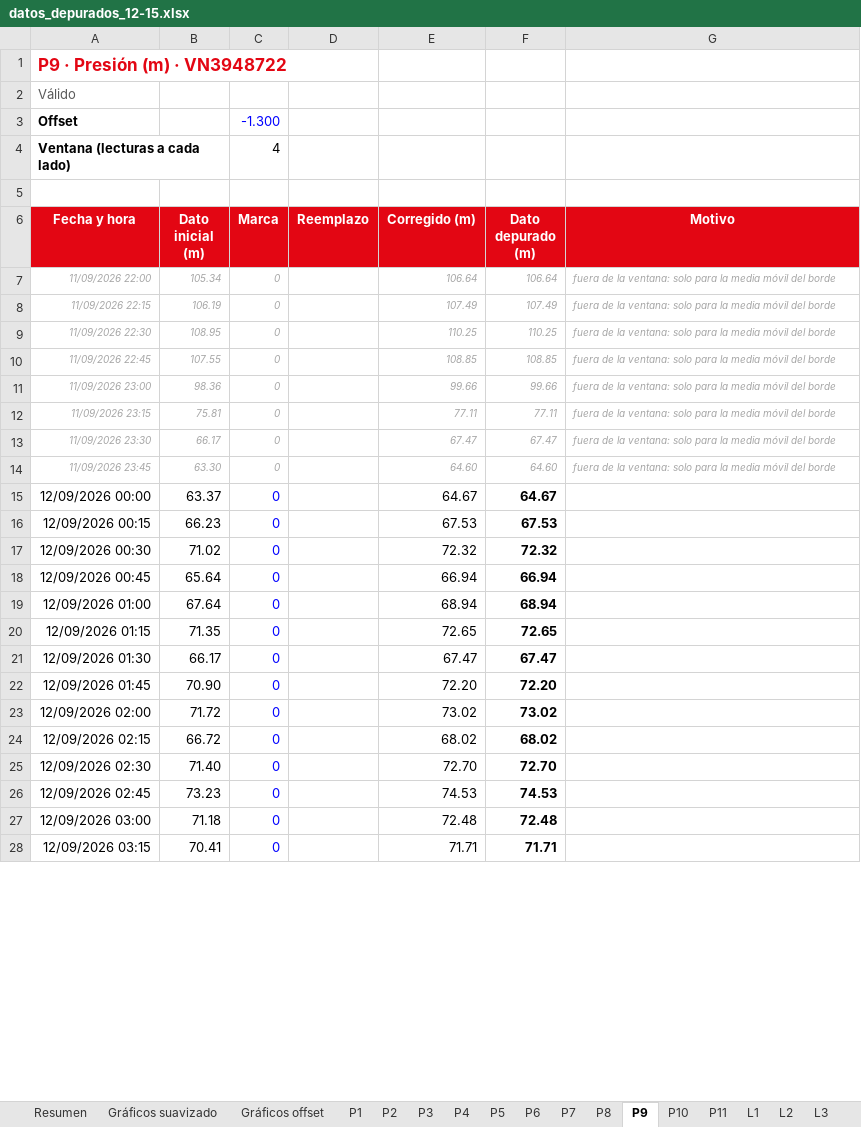
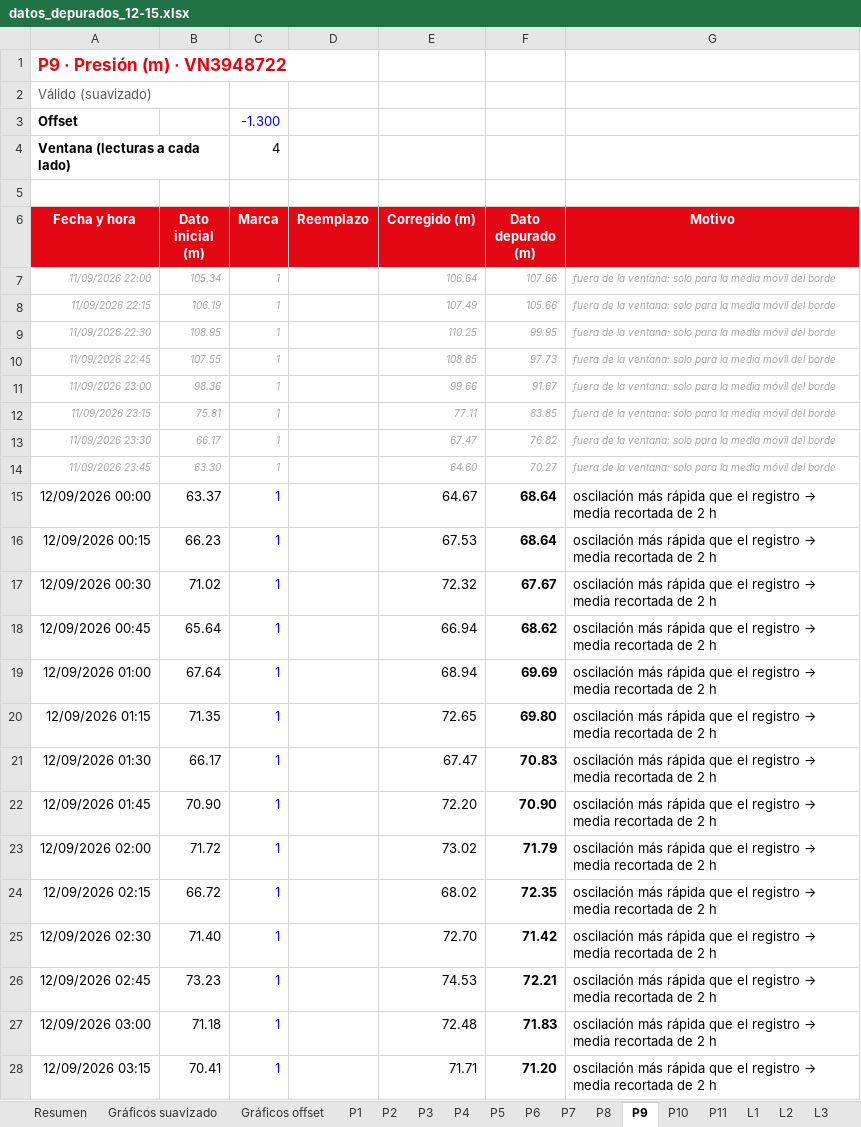
Before and after one commit to AlexanderPilar2812/Claude, an Excel workbook: casos/VDM/entrega_12-15/datos_depurados_12-15.xlsx, sheet P9, drawn as a sheet; only a part is shown; values as stored, in another font and other column widths than the file's, no borders; charts and pictures and conditional formats not drawn; the diff covers the shown part only; the diff names each change by its address in the sheet, - before the commit and + after, or states it on an @@ line.

```diff
--- a/casos/VDM/entrega_12-15/datos_depurados_12-15.xlsx (sheet P9)
+++ b/casos/VDM/entrega_12-15/datos_depurados_12-15.xlsx (sheet P9)
-A2 (Fecha y hora): Válido
+A2 (Fecha y hora): Válido (suavizado)
-C7:C28 (Marca): 0
+C7:C28 (Marca): 1
-F7 (Dato depurado (m)): 106.64
+F7 (Dato depurado (m)): 107.66
-F8 (Dato depurado (m)): 107.49
+F8 (Dato depurado (m)): 105.66
-F9 (Dato depurado (m)): 110.25
+F9 (Dato depurado (m)): 99.95
-F10 (Dato depurado (m)): 108.85
+F10 (Dato depurado (m)): 97.73
-F11 (Dato depurado (m)): 99.66
+F11 (Dato depurado (m)): 91.67
-F12 (Dato depurado (m)): 77.11
+F12 (Dato depurado (m)): 83.85
-F13 (Dato depurado (m)): 67.47
+F13 (Dato depurado (m)): 76.82
-F14 (Dato depurado (m)): 64.60
+F14 (Dato depurado (m)): 70.27
-F15 (Dato depurado (m)): 64.67
+F15 (Dato depurado (m)): 68.64
@@ G15:G28 (Motivo): (empty) → oscilación más rápida que el registro → media recortada de 2 h @@
-F16 (Dato depurado (m)): 67.53
+F16 (Dato depurado (m)): 68.64
-F17 (Dato depurado (m)): 72.32
+F17 (Dato depurado (m)): 67.67
-F18 (Dato depurado (m)): 66.94
+F18 (Dato depurado (m)): 68.62
-F19 (Dato depurado (m)): 68.94
+F19 (Dato depurado (m)): 69.69
-F20 (Dato depurado (m)): 72.65
+F20 (Dato depurado (m)): 69.80
-F21 (Dato depurado (m)): 67.47
+F21 (Dato depurado (m)): 70.83
-F22 (Dato depurado (m)): 72.20
+F22 (Dato depurado (m)): 70.90
-F23 (Dato depurado (m)): 73.02
+F23 (Dato depurado (m)): 71.79
-F24 (Dato depurado (m)): 68.02
+F24 (Dato depurado (m)): 72.35
-F25 (Dato depurado (m)): 72.70
+F25 (Dato depurado (m)): 71.42
-F26 (Dato depurado (m)): 74.53
+F26 (Dato depurado (m)): 72.21
-F27 (Dato depurado (m)): 72.48
+F27 (Dato depurado (m)): 71.83
-F28 (Dato depurado (m)): 71.71
+F28 (Dato depurado (m)): 71.20
```
Also changed, not shown: 1130 edited cells elsewhere in this sheet, sheet P4, sheet P3, sheet P5, sheet P8, sheet L2, sheet L3, 2 more sheets, formulas that keep their value, charts or pictures, 8 other files.
